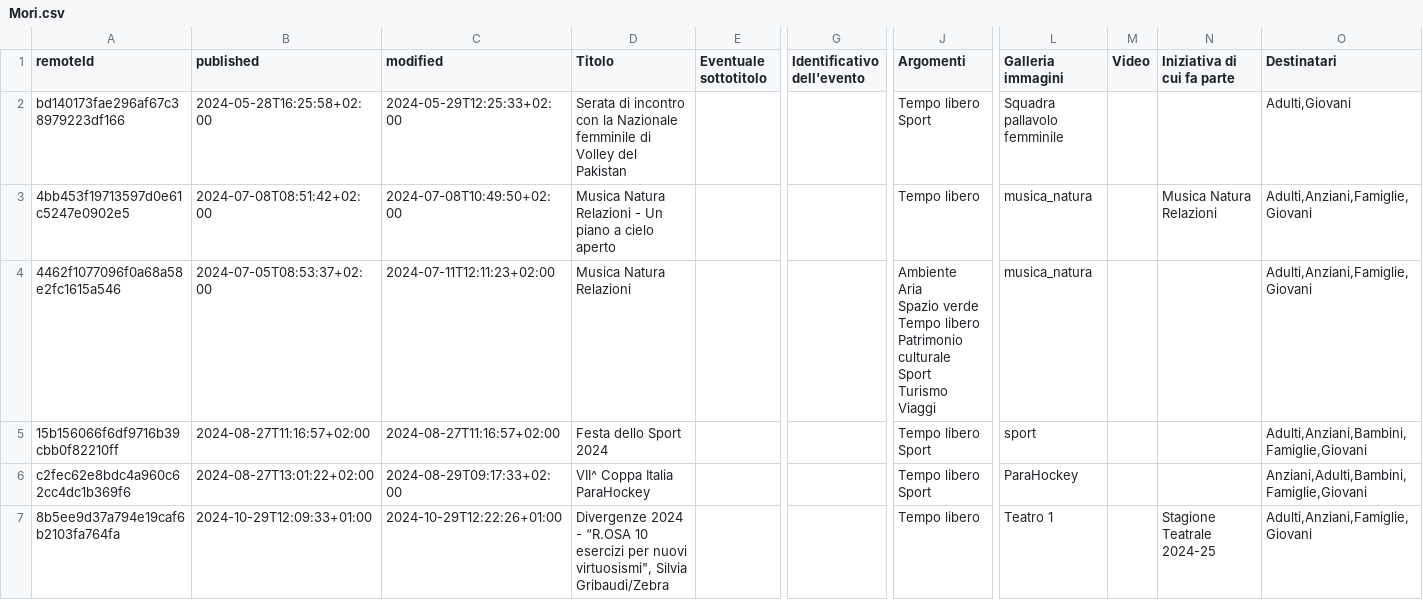
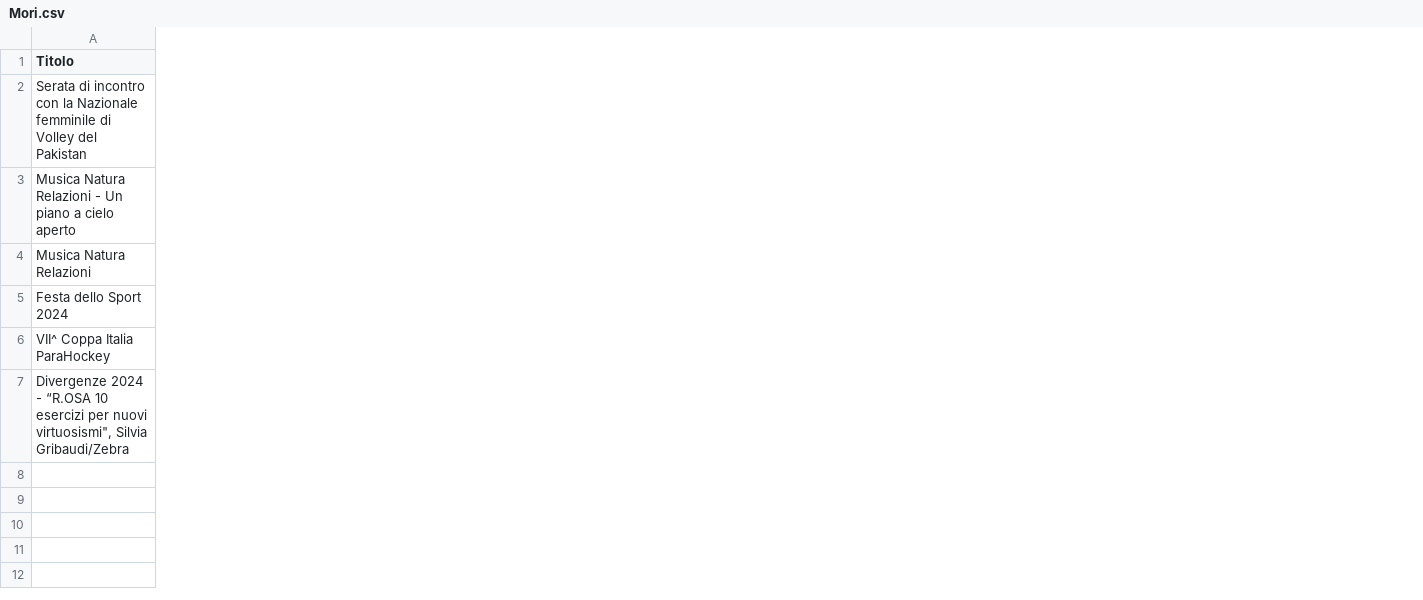
Before and after one commit to bolognapietro/KnowledgeGraphEngineering_iTelos-Project, a CSV file: Phase 2 - Information Gathering/data/cleaned/dati.trentino.it/csv/Mori.csv, drawn as a sheet; only a part is shown, gaps mark what is left out; ↵ is a line break in a cell; the diff covers the shown part only; the diff names each change by its address in the sheet, - before the commit and + after, or states it on an @@ line.

```diff
--- a/Phase 2 - Information Gathering/data/cleaned/dati.trentino.it/csv/Mori.csv
+++ b/Phase 2 - Information Gathering/data/cleaned/dati.trentino.it/csv/Mori.csv
-column A (remoteId), rows 2-7: bd140173fae296af67c38979223df166 | 4bb453f19713597d0e61c5247e0902e5 | 4462f1077096f0a68a58e2fc1615a546 | 15b156066f6df9716b39cbb0f82210ff | c2fec62e8bdc4a960c62cc4dc1b369f6 | 8b5ee9d37a794e19caf6b2103fa764fa
-column B (published), rows 2-7: 2024-05-28T16:25:58+02:00 | 2024-07-08T08:51:42+02:00 | 2024-07-05T08:53:37+02:00 | 2024-08-27T11:16:57+02:00 | 2024-08-27T13:01:22+02:00 | 2024-10-29T12:09:33+01:00
-column C (modified), rows 2-7: 2024-05-29T12:25:33+02:00 | 2024-07-08T10:49:50+02:00 | 2024-07-11T12:11:23+02:00 | 2024-08-27T11:16:57+02:00 | 2024-08-29T09:17:33+02:00 | 2024-10-29T12:22:26+01:00
-column E (Eventuale sottotitolo), empty
-column G (Identificativo dell'evento), empty
-column J (Argomenti), rows 2-7: Tempo libero ↵ Sport | Tempo libero | Ambiente ↵ Aria ↵ Spazio verde ↵ Tempo libero ↵ Patrimonio culturale ↵ Sport ↵ Turismo ↵ Viaggi | Tempo libero ↵ Sport | Tempo libero ↵ Sport | Tempo libero
-column L (Galleria immagini), rows 2-7: Squadra pallavolo femminile | musica_natura | musica_natura | sport | ParaHockey | Teatro 1
-column M (Video), empty
-column N (Iniziativa di cui fa parte), rows 3-7: Musica Natura Relazioni |  |  |  | Stagione Teatrale 2024-25
-column O (Destinatari), rows 2-7: Adulti,Giovani | Adulti,Anziani,Famiglie,Giovani | Adulti,Anziani,Famiglie,Giovani | Adulti,Anziani,Bambini,Famiglie,Giovani | Anziani,Adulti,Bambini,Famiglie,Giovani | Adulti,Anziani,Famiglie,Giovani
```
Also changed, not shown: 22 removed columns elsewhere in this file, Phase 2 - Information Gathering/data/cleaned/dati.trentino.it/csv/Brentonico.csv, Phase 2 - Information Gathering/data/cleaned/dati.trentino.it/csv/Castel Ivano.csv, 32 other files.
